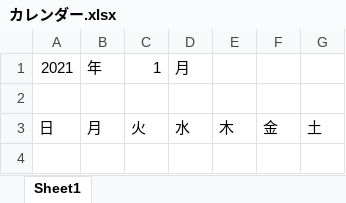
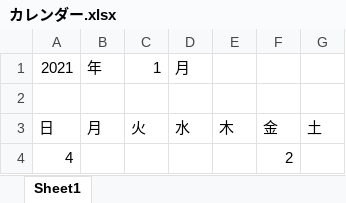
Before and after one commit to ckg19059nakano/19059, an Excel workbook: カレンダー.xlsx, sheet Sheet1, drawn as a sheet; values as stored, in another font and other column widths than the file's, no borders; the diff names each change by its address in the sheet, - before the commit and + after, or states it on an @@ line.

```diff
--- a/カレンダー.xlsx (sheet Sheet1)
+++ b/カレンダー.xlsx (sheet Sheet1)
+row 4: 4 |  |  |  |  | 2
```
Also changed, not shown: 4 other files.
